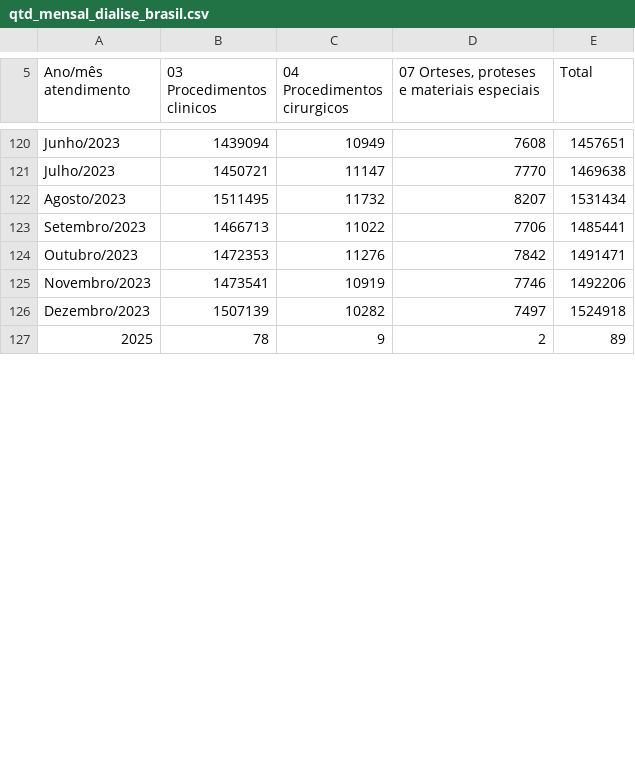
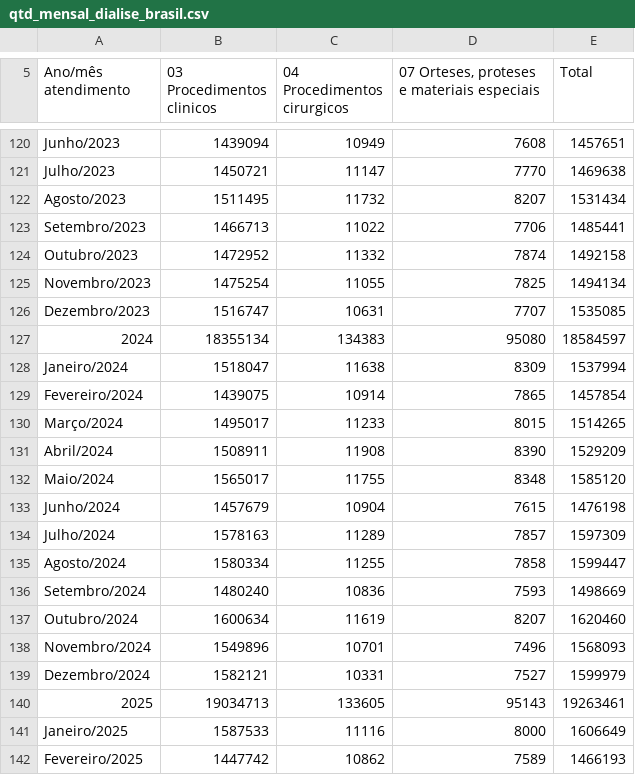
Before and after one commit to isabwllyrr/tcc-dashboard-dialise-sus, a CSV file: dados_brutos/qtd_mensal_dialise_brasil.csv, drawn as a sheet; only a part is shown, gaps mark what is left out; addresses are those after the commit; the diff covers the shown part only; the diff names each change by its address in the sheet, - before the commit and + after, or states it on an @@ line.

```diff
--- a/dados_brutos/qtd_mensal_dialise_brasil.csv
+++ b/dados_brutos/qtd_mensal_dialise_brasil.csv
-B124 (03 Procedimentos clinicos): 1472353
+B124 (03 Procedimentos clinicos): 1472952
-C124 (04 Procedimentos cirurgicos): 11276
+C124 (04 Procedimentos cirurgicos): 11332
-D124: 7842
+D124: 7874
-E124 (Total): 1491471
+E124 (Total): 1492158
-B125 (03 Procedimentos clinicos): 1473541
+B125 (03 Procedimentos clinicos): 1475254
-C125 (04 Procedimentos cirurgicos): 10919
+C125 (04 Procedimentos cirurgicos): 11055
-D125: 7746
+D125: 7825
-E125 (Total): 1492206
+E125 (Total): 1494134
-B126 (03 Procedimentos clinicos): 1507139
+B126 (03 Procedimentos clinicos): 1516747
-C126 (04 Procedimentos cirurgicos): 10282
+C126 (04 Procedimentos cirurgicos): 10631
-D126: 7497
+D126: 7707
-E126 (Total): 1524918
+E126 (Total): 1535085
+row 127: 2024 | 18355134 | 134383 | 95080 | 18584597
+row 128: Janeiro/2024 | 1518047 | 11638 | 8309 | 1537994
+row 129: Fevereiro/2024 | 1439075 | 10914 | 7865 | 1457854
+row 130: Março/2024 | 1495017 | 11233 | 8015 | 1514265
+row 131: Abril/2024 | 1508911 | 11908 | 8390 | 1529209
+row 132: Maio/2024 | 1565017 | 11755 | 8348 | 1585120
+row 133: Junho/2024 | 1457679 | 10904 | 7615 | 1476198
+row 134: Julho/2024 | 1578163 | 11289 | 7857 | 1597309
+row 135: Agosto/2024 | 1580334 | 11255 | 7858 | 1599447
+row 136: Setembro/2024 | 1480240 | 10836 | 7593 | 1498669
+row 137: Outubro/2024 | 1600634 | 11619 | 8207 | 1620460
+row 138: Novembro/2024 | 1549896 | 10701 | 7496 | 1568093
+row 139: Dezembro/2024 | 1582121 | 10331 | 7527 | 1599979
-B140 (03 Procedimentos clinicos): 78
+B140 (03 Procedimentos clinicos): 19034713
-C140 (04 Procedimentos cirurgicos): 9
+C140 (04 Procedimentos cirurgicos): 133605
-D140: 2
+D140: 95143
-E140 (Total): 89
+E140 (Total): 19263461
+row 141: Janeiro/2025 | 1587533 | 11116 | 8000 | 1606649
+row 142: Fevereiro/2025 | 1447742 | 10862 | 7589 | 1466193
```
Also changed, not shown: 10 added rows and 30 edited cells elsewhere in this file, dados_brutos/valor_mensal_dialise_brasil.csv, dados_tratados/dialise_anual_brasil_total.csv, 21 other files.
